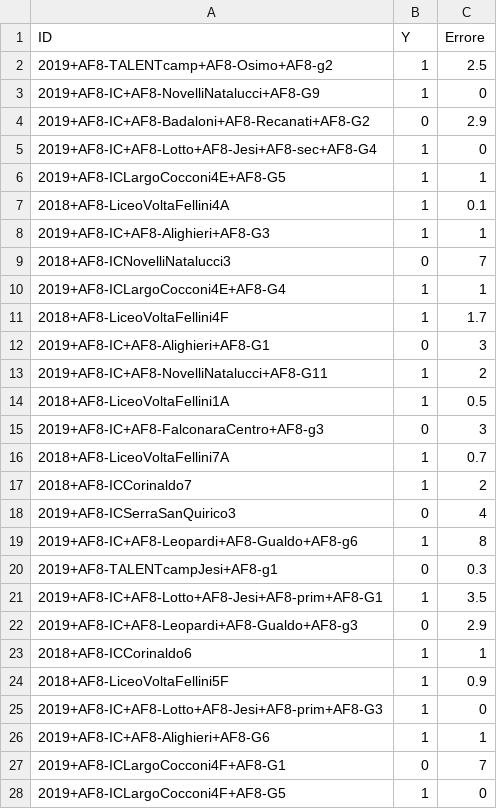
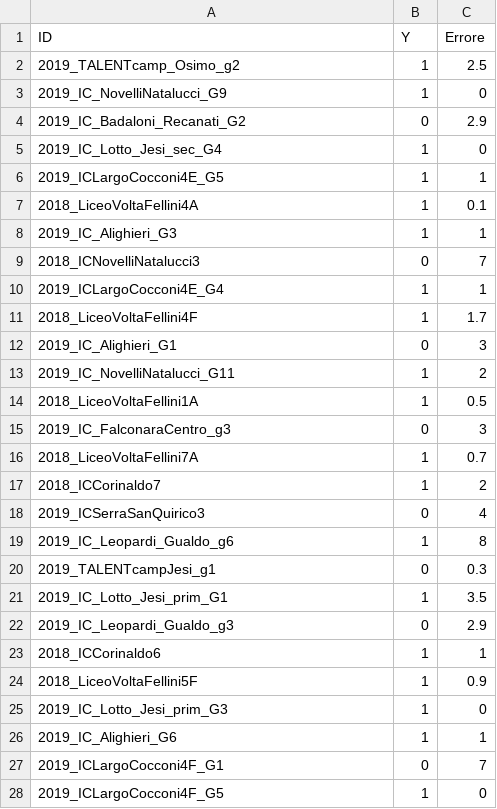
Before and after one commit to denilnicolosi/Progetto-BDA, a CSV file: y_tesi_completo_exB.csv, drawn as a sheet; only a part is shown; the diff covers the shown part only.

```diff
--- a/y_tesi_completo_exB.csv
+++ b/y_tesi_completo_exB.csv
@@ -1,28 +1,28 @@
 ID,Y,Errore
-2019+AF8-TALENTcamp+AF8-Osimo+AF8-g2,1,2.5
-2019+AF8-IC+AF8-NovelliNatalucci+AF8-G9,1,0
-2019+AF8-IC+AF8-Badaloni+AF8-Recanati+AF8-G2,0,2.9
-2019+AF8-IC+AF8-Lotto+AF8-Jesi+AF8-sec+AF8-G4,1,0
-2019+AF8-ICLargoCocconi4E+AF8-G5,1,1
-2018+AF8-LiceoVoltaFellini4A,1,0.1
-2019+AF8-IC+AF8-Alighieri+AF8-G3,1,1
-2018+AF8-ICNovelliNatalucci3,0,7
-2019+AF8-ICLargoCocconi4E+AF8-G4,1,1
-2018+AF8-LiceoVoltaFellini4F,1,1.7
-2019+AF8-IC+AF8-Alighieri+AF8-G1,0,3
-2019+AF8-IC+AF8-NovelliNatalucci+AF8-G11,1,2
-2018+AF8-LiceoVoltaFellini1A,1,0.5
-2019+AF8-IC+AF8-FalconaraCentro+AF8-g3,0,3
-2018+AF8-LiceoVoltaFellini7A,1,0.7
-2018+AF8-ICCorinaldo7,1,2
-2019+AF8-ICSerraSanQuirico3,0,4
-2019+AF8-IC+AF8-Leopardi+AF8-Gualdo+AF8-g6,1,8
-2019+AF8-TALENTcampJesi+AF8-g1,0,0.3
-2019+AF8-IC+AF8-Lotto+AF8-Jesi+AF8-prim+AF8-G1,1,3.5
-2019+AF8-IC+AF8-Leopardi+AF8-Gualdo+AF8-g3,0,2.9
-2018+AF8-ICCorinaldo6,1,1
-2018+AF8-LiceoVoltaFellini5F,1,0.9
-2019+AF8-IC+AF8-Lotto+AF8-Jesi+AF8-prim+AF8-G3,1,0
-2019+AF8-IC+AF8-Alighieri+AF8-G6,1,1
-2019+AF8-ICLargoCocconi4F+AF8-G1,0,7
-2019+AF8-ICLargoCocconi4F+AF8-G5,1,0
+2019_TALENTcamp_Osimo_g2,1,2.5
+2019_IC_NovelliNatalucci_G9,1,0
+2019_IC_Badaloni_Recanati_G2,0,2.9
+2019_IC_Lotto_Jesi_sec_G4,1,0
+2019_ICLargoCocconi4E_G5,1,1
+2018_LiceoVoltaFellini4A,1,0.1
+2019_IC_Alighieri_G3,1,1
+2018_ICNovelliNatalucci3,0,7
+2019_ICLargoCocconi4E_G4,1,1
+2018_LiceoVoltaFellini4F,1,1.7
+2019_IC_Alighieri_G1,0,3
+2019_IC_NovelliNatalucci_G11,1,2
+2018_LiceoVoltaFellini1A,1,0.5
+2019_IC_FalconaraCentro_g3,0,3
+2018_LiceoVoltaFellini7A,1,0.7
+2018_ICCorinaldo7,1,2
+2019_ICSerraSanQuirico3,0,4
+2019_IC_Leopardi_Gualdo_g6,1,8
+2019_TALENTcampJesi_g1,0,0.3
+2019_IC_Lotto_Jesi_prim_G1,1,3.5
+2019_IC_Leopardi_Gualdo_g3,0,2.9
+2018_ICCorinaldo6,1,1
+2018_LiceoVoltaFellini5F,1,0.9
+2019_IC_Lotto_Jesi_prim_G3,1,0
+2019_IC_Alighieri_G6,1,1
+2019_ICLargoCocconi4F_G1,0,7
+2019_ICLargoCocconi4F_G5,1,0
```
Also changed, not shown: 94 edited cells elsewhere in this file, 34 other files.
